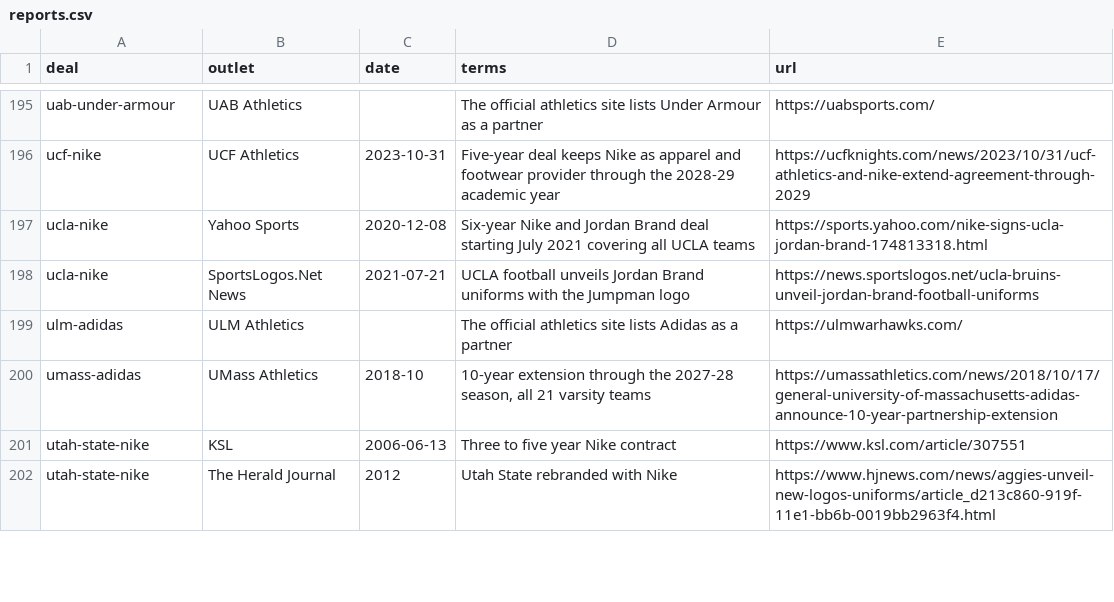
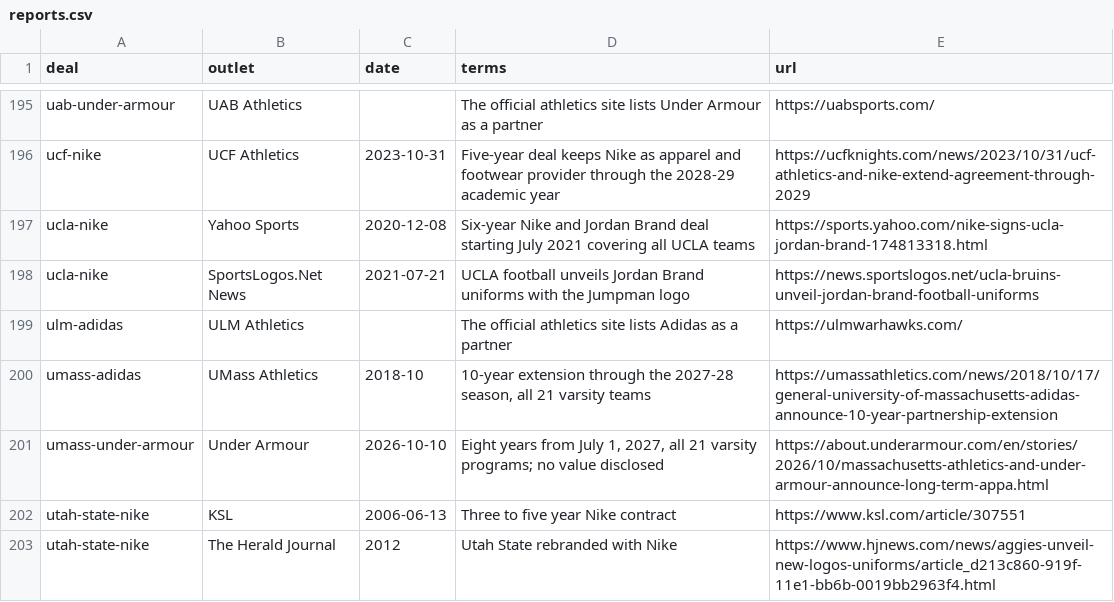
Before and after one commit to Phenom1881/field-drip, a CSV file: data/reports.csv, drawn as a sheet; only a part is shown, gaps mark what is left out.

```diff
--- a/data/reports.csv
+++ b/data/reports.csv
@@ -200,2 +200,3 @@ ulm-adidas,ULM Athletics,,The official athletics site lists Adidas as a partner,
 umass-adidas,UMass Athletics,2018-10,"10-year extension through the 2027-28 season, all 21 varsity teams",https://umassathletics.com/news/2018/10/17/general-university-of-massachusetts-adidas-announce-10-year-partnership-extension
+umass-under-armour,Under Armour,2026-10-10,"Eight years from July 1, 2027, all 21 varsity programs; no value disclosed",https://about.underarmour.com/en/stories/2026/10/massachusetts-athletics-and-under-armour-announce-long-term-appa.html
 utah-state-nike,KSL,2006-06-13,Three to five year Nike contract,https://www.ksl.com/article/307551
```
Also changed, not shown: data/deals.csv, 1 other file.
